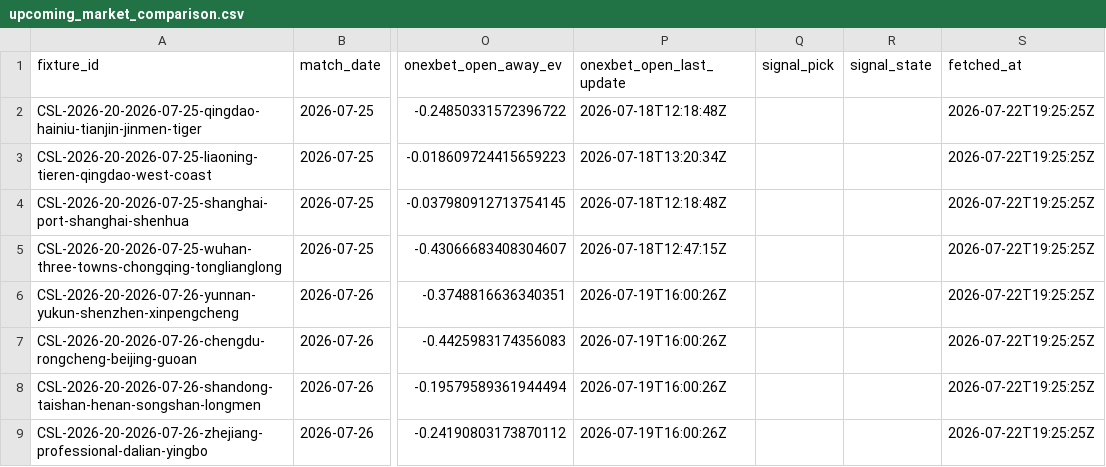
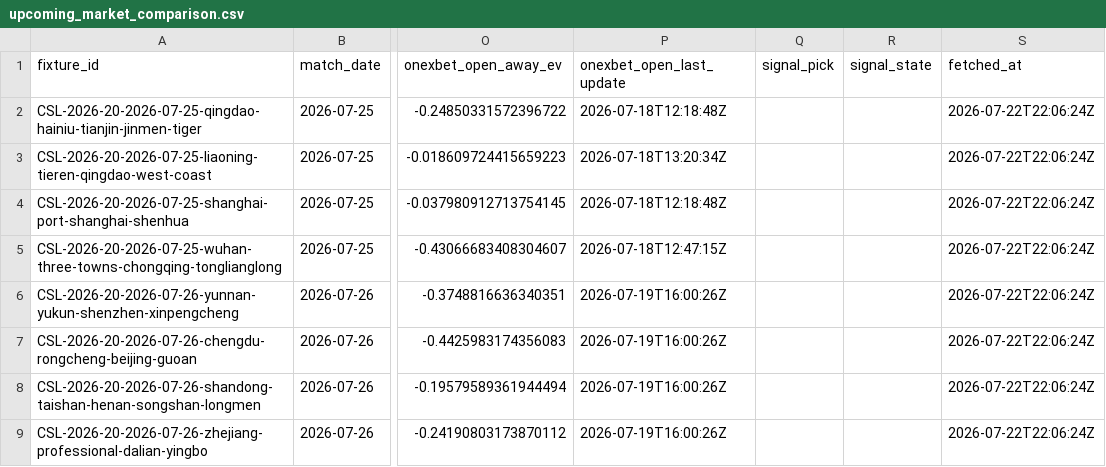
Before and after one commit to jiajun-builds/cslmonitor, a CSV file: data/dashboard/csv/upcoming_market_comparison.csv, drawn as a sheet; only a part is shown, gaps mark what is left out; the diff names each change by its address in the sheet, - before the commit and + after, or states it on an @@ line.

```diff
--- a/data/dashboard/csv/upcoming_market_comparison.csv
+++ b/data/dashboard/csv/upcoming_market_comparison.csv
-S2:S9 (fetched_at): 2026-07-22T19:25:25Z
+S2:S9 (fetched_at): 2026-07-22T22:06:24Z
```
Also changed, not shown: data/dashboard/csv/dashboard_meta.csv, data/output_data/CHN_upcoming_market_comparison.csv, 6 other files.
